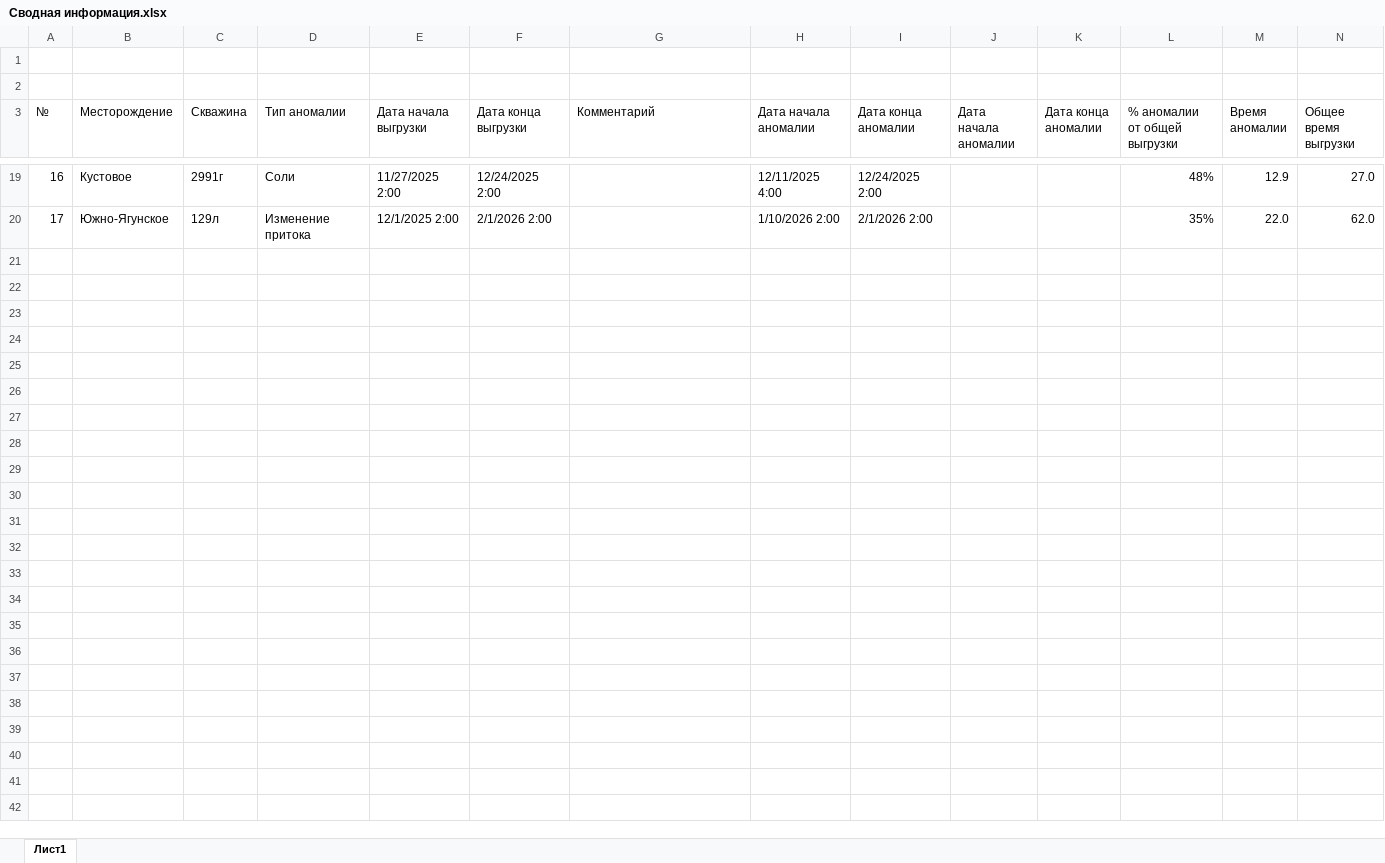
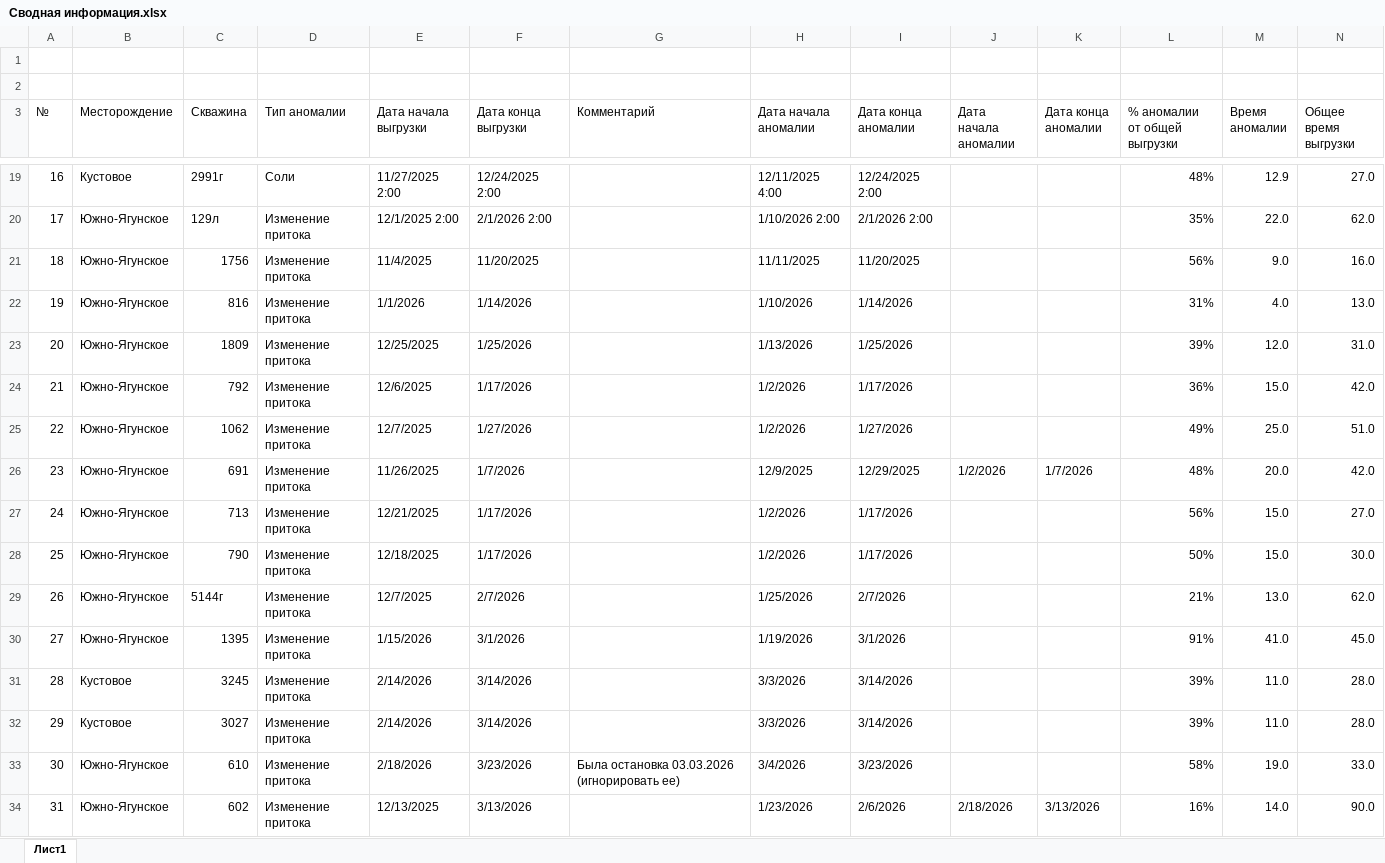
Before and after one commit to DarkPrinceWarrior/alma_servie, an Excel workbook: data/reference/Сводная информация.xlsx, sheet Лист1, drawn as a sheet; only a part is shown, gaps mark what is left out; values as stored, in another font and other column widths than the file's, no cell formats; the diff names each change by its address in the sheet, - before the commit and + after, or states it on an @@ line.

Commit message:
Add new pritok well data

```diff
--- a/data/reference/Сводная информация.xlsx (sheet Лист1)
+++ b/data/reference/Сводная информация.xlsx (sheet Лист1)
+row 21: 18 | Южно-Ягунское | 1756 | Изменение притока | 11/4/2025 | 11/20/2025 |  | 11/11/2025 | 11/20/2025 |  |  | 56% | 9.0 | 16.0
+row 22: 19 | Южно-Ягунское | 816 | Изменение притока | 1/1/2026 | 1/14/2026 |  | 1/10/2026 | 1/14/2026 |  |  | 31% | 4.0 | 13.0
+row 23: 20 | Южно-Ягунское | 1809 | Изменение притока | 12/25/2025 | 1/25/2026 |  | 1/13/2026 | 1/25/2026 |  |  | 39% | 12.0 | 31.0
+row 24: 21 | Южно-Ягунское | 792 | Изменение притока | 12/6/2025 | 1/17/2026 |  | 1/2/2026 | 1/17/2026 |  |  | 36% | 15.0 | 42.0
+row 25: 22 | Южно-Ягунское | 1062 | Изменение притока | 12/7/2025 | 1/27/2026 |  | 1/2/2026 | 1/27/2026 |  |  | 49% | 25.0 | 51.0
+row 26: 23 | Южно-Ягунское | 691 | Изменение притока | 11/26/2025 | 1/7/2026 |  | 12/9/2025 | 12/29/2025 | 1/2/2026 | 1/7/2026 | 48% | 20.0 | 42.0
+row 27: 24 | Южно-Ягунское | 713 | Изменение притока | 12/21/2025 | 1/17/2026 |  | 1/2/2026 | 1/17/2026 |  |  | 56% | 15.0 | 27.0
+row 28: 25 | Южно-Ягунское | 790 | Изменение притока | 12/18/2025 | 1/17/2026 |  | 1/2/2026 | 1/17/2026 |  |  | 50% | 15.0 | 30.0
+row 29: 26 | Южно-Ягунское | 5144г | Изменение притока | 12/7/2025 | 2/7/2026 |  | 1/25/2026 | 2/7/2026 |  |  | 21% | 13.0 | 62.0
+row 30: 27 | Южно-Ягунское | 1395 | Изменение притока | 1/15/2026 | 3/1/2026 |  | 1/19/2026 | 3/1/2026 |  |  | 91% | 41.0 | 45.0
+row 31: 28 | Кустовое | 3245 | Изменение притока | 2/14/2026 | 3/14/2026 |  | 3/3/2026 | 3/14/2026 |  |  | 39% | 11.0 | 28.0
+row 32: 29 | Кустовое | 3027 | Изменение притока | 2/14/2026 | 3/14/2026 |  | 3/3/2026 | 3/14/2026 |  |  | 39% | 11.0 | 28.0
+row 33: 30 | Южно-Ягунское | 610 | Изменение притока | 2/18/2026 | 3/23/2026 | Была остановка 03.03.2026 (игнорировать ее) | 3/4/2026 | 3/23/2026 |  |  | 58% | 19.0 | 33.0
+row 34: 31 | Южно-Ягунское | 602 | Изменение притока | 12/13/2025 | 3/13/2026 |  | 1/23/2026 | 2/6/2026 | 2/18/2026 | 3/13/2026 | 16% | 14.0 | 90.0
```
Also changed, not shown: cell formats, 16 other files.
